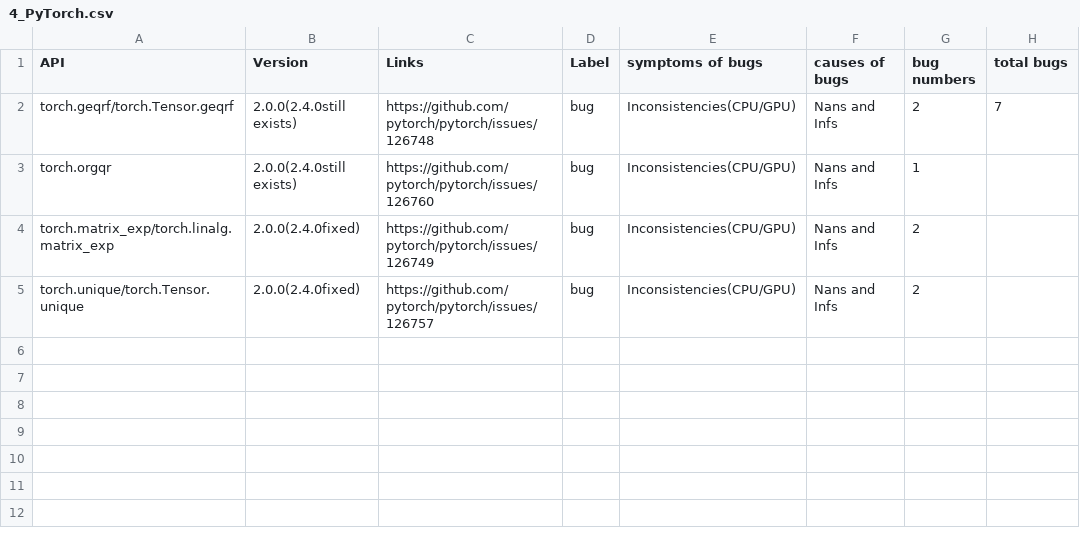
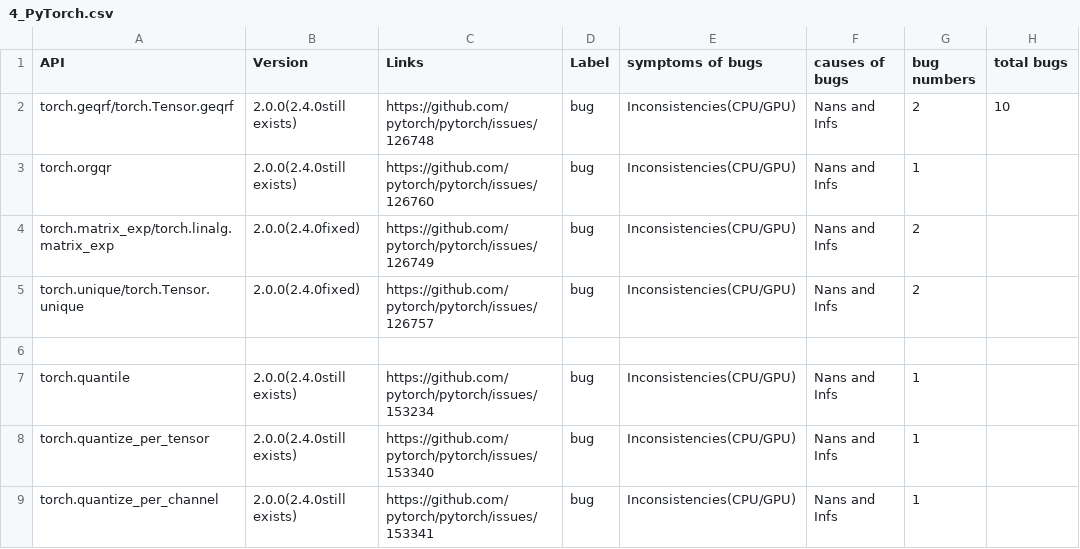
Before and after one commit to Redempt1onzzZZ/FUTURE_v2, a CSV file: detected_bugs/4_PyTorch.csv, drawn as a sheet.

```diff
--- a/detected_bugs/4_PyTorch.csv
+++ b/detected_bugs/4_PyTorch.csv
@@ -1,3 +1,3 @@
 API,Version,Links,Label,symptoms of bugs,causes of bugs,bug numbers,total bugs,,,,,,,,,,,,
-torch.geqrf/torch.Tensor.geqrf,2.0.0(2.4.0still exists),https://github.com/pytorch/pytorch/issues/126748,bug,Inconsistencies(CPU/GPU),Nans and Infs,2,7,,,,,,,,,,,,
+torch.geqrf/torch.Tensor.geqrf,2.0.0(2.4.0still exists),https://github.com/pytorch/pytorch/issues/126748,bug,Inconsistencies(CPU/GPU),Nans and Infs,2,10,,,,,,,,,,,,
 torch.orgqr,2.0.0(2.4.0still exists),https://github.com/pytorch/pytorch/issues/126760,bug,Inconsistencies(CPU/GPU),Nans and Infs,1,,,,,,,,,,,,,
@@ -5 +5,5 @@ torch.matrix_exp/torch.linalg.matrix_exp,2.0.0(2.4.0fixed),https://github.com/py
 torch.unique/torch.Tensor.unique,2.0.0(2.4.0fixed),https://github.com/pytorch/pytorch/issues/126757,bug,Inconsistencies(CPU/GPU),Nans and Infs,2,,,,,,,,,,,,,
+,,,,,,,,,,,,,,,,,,,
+torch.quantile,2.0.0(2.4.0still exists),https://github.com/pytorch/pytorch/issues/153234,bug,Inconsistencies(CPU/GPU),Nans and Infs,1,,,,,,,,,,,,,
+torch.quantize_per_tensor,2.0.0(2.4.0still exists),https://github.com/pytorch/pytorch/issues/153340,bug,Inconsistencies(CPU/GPU),Nans and Infs,1,,,,,,,,,,,,,
+torch.quantize_per_channel,2.0.0(2.4.0still exists),https://github.com/pytorch/pytorch/issues/153341,bug,Inconsistencies(CPU/GPU),Nans and Infs,1,,,,,,,,,,,,,
```
Also changed, not shown: detected_bugs/1_MLX.csv, detected_bugs/3_OneFlow.csv, 39 other files.
